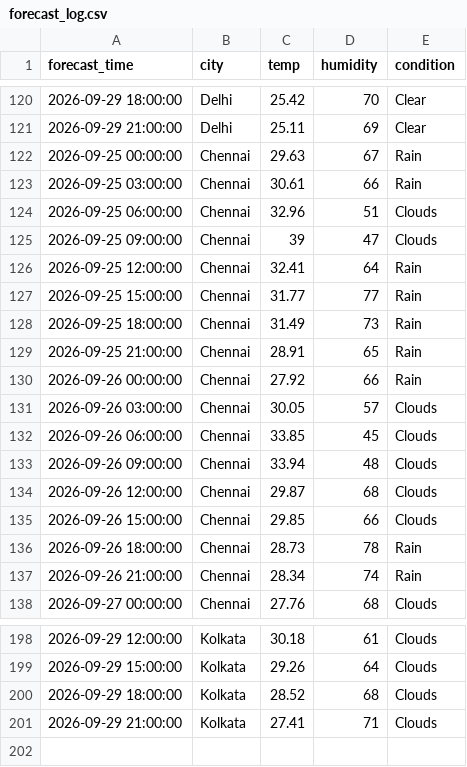
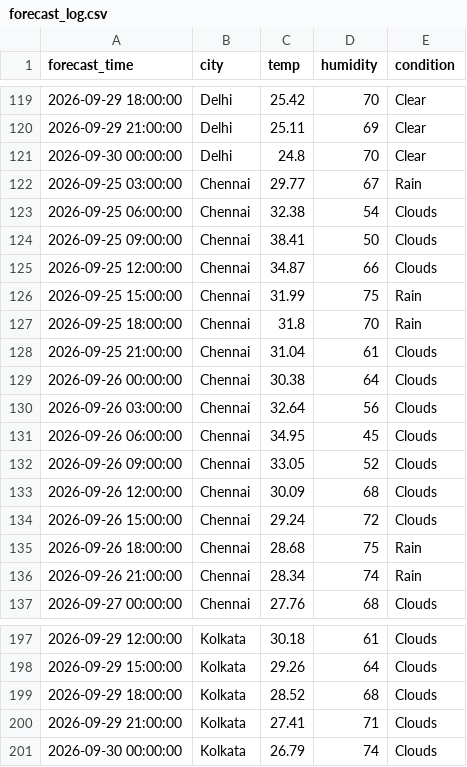
Before and after one commit to zakvanzakvan86-dev/weather-dashboard-data, a CSV file: forecast_log.csv, drawn as a sheet; only a part is shown, gaps mark what is left out; the diff covers the shown part only.

```diff
--- a/forecast_log.csv
+++ b/forecast_log.csv
@@ -121,17 +120,17 @@ forecast_time,city,temp,humidity,condition
 2026-09-29 21:00:00,Delhi,25.11,69,Clear
-2026-09-25 00:00:00,Chennai,29.63,67,Rain
-2026-09-25 03:00:00,Chennai,30.61,66,Rain
-2026-09-25 06:00:00,Chennai,32.96,51,Clouds
-2026-09-25 09:00:00,Chennai,39,47,Clouds
-2026-09-25 12:00:00,Chennai,32.41,64,Rain
-2026-09-25 15:00:00,Chennai,31.77,77,Rain
-2026-09-25 18:00:00,Chennai,31.49,73,Rain
-2026-09-25 21:00:00,Chennai,28.91,65,Rain
-2026-09-26 00:00:00,Chennai,27.92,66,Rain
-2026-09-26 03:00:00,Chennai,30.05,57,Clouds
-2026-09-26 06:00:00,Chennai,33.85,45,Clouds
-2026-09-26 09:00:00,Chennai,33.94,48,Clouds
-2026-09-26 12:00:00,Chennai,29.87,68,Clouds
-2026-09-26 15:00:00,Chennai,29.85,66,Clouds
-2026-09-26 18:00:00,Chennai,28.73,78,Rain
+2026-09-30 00:00:00,Delhi,24.8,70,Clear
+2026-09-25 03:00:00,Chennai,29.77,67,Rain
+2026-09-25 06:00:00,Chennai,32.38,54,Clouds
+2026-09-25 09:00:00,Chennai,38.41,50,Clouds
+2026-09-25 12:00:00,Chennai,34.87,66,Clouds
+2026-09-25 15:00:00,Chennai,31.99,75,Rain
+2026-09-25 18:00:00,Chennai,31.8,70,Rain
+2026-09-25 21:00:00,Chennai,31.04,61,Clouds
+2026-09-26 00:00:00,Chennai,30.38,64,Clouds
+2026-09-26 03:00:00,Chennai,32.64,56,Clouds
+2026-09-26 06:00:00,Chennai,34.95,45,Clouds
+2026-09-26 09:00:00,Chennai,33.05,52,Clouds
+2026-09-26 12:00:00,Chennai,30.09,68,Clouds
+2026-09-26 15:00:00,Chennai,29.24,72,Clouds
+2026-09-26 18:00:00,Chennai,28.68,75,Rain
 2026-09-26 21:00:00,Chennai,28.34,74,Rain
@@ -201 +200,2 @@ forecast_time,city,temp,humidity,condition
 2026-09-29 21:00:00,Kolkata,27.41,71,Clouds
+2026-09-30 00:00:00,Kolkata,26.79,74,Clouds
```
Also changed, not shown: 3 added rows, 4 removed rows and 93 edited cells elsewhere in this file, weather_log.csv.
